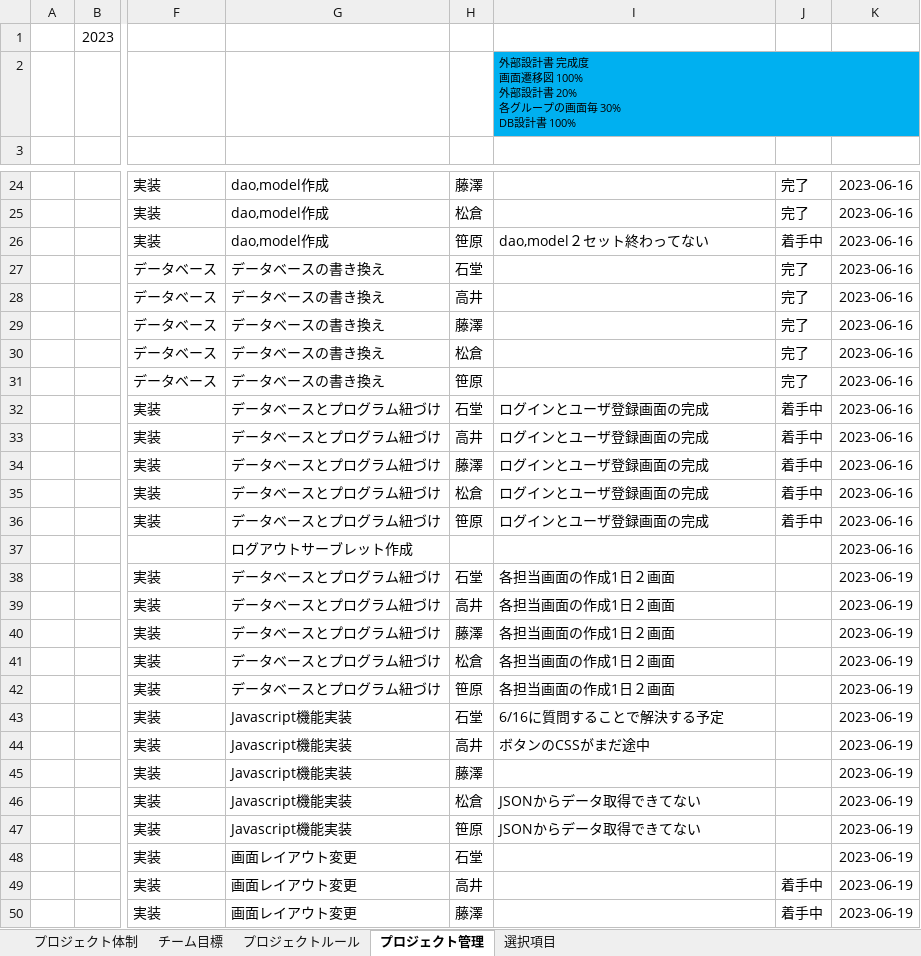
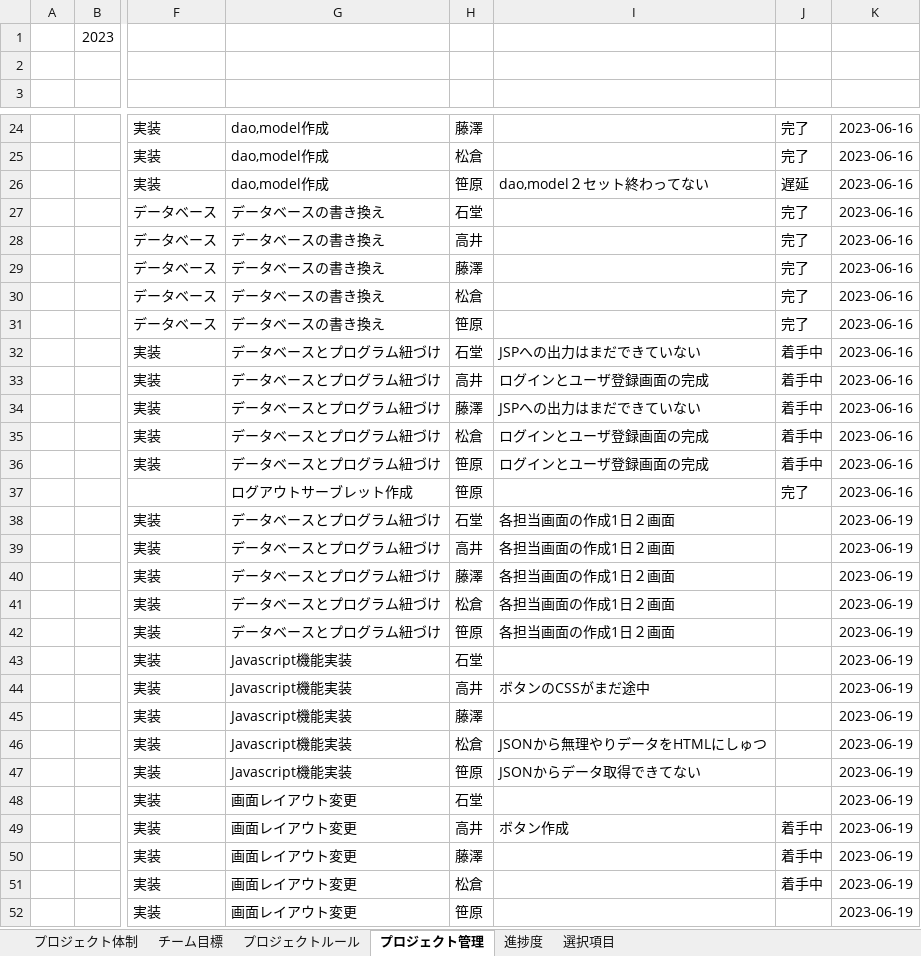
Before and after one commit to dojo2023/C-4, an Excel workbook: doc/PJ管理.xlsx, sheet プロジェクト管理, drawn as a sheet; only a part is shown, gaps mark what is left out; the shorter side is filled out with more unchanged rows; values as stored, in another font and other column widths than the file's, no borders; charts and pictures and conditional formats and table styles not drawn; ↵ is a line break in a cell; the diff names each change by its address in the sheet, - before the commit and + after, or states it on an @@ line.

```diff
--- a/doc/PJ管理.xlsx (sheet プロジェクト管理)
+++ b/doc/PJ管理.xlsx (sheet プロジェクト管理)
+sheet tab: 進捗度
-I2: 外部設計書 完成度 ↵ 画面遷移図 100% ↵ 外部設計書 20% ↵ 各グループの画面毎 30% ↵ DB設計書 100%
+I2: (empty)
-I2 fill: #00B0F0
+I2 fill: none
-J26: 着手中
+J26: 遅延
-I32: ログインとユーザ登録画面の完成
+I32: JSPへの出力はまだできていない
-I34: ログインとユーザ登録画面の完成
+I34: JSPへの出力はまだできていない
-H37: (empty)
+H37: 笹原
-J37: (empty)
+J37: 完了
-I43: 6/16に質問することで解決する予定
+I43: (empty)
-I46: JSONからデータ取得できてない
+I46: JSONから無理やりデータをHTMLにしゅつ
-I49: (empty)
+I49: ボタン作成
```
Also changed, not shown: sheet 選択項目, charts or pictures.
